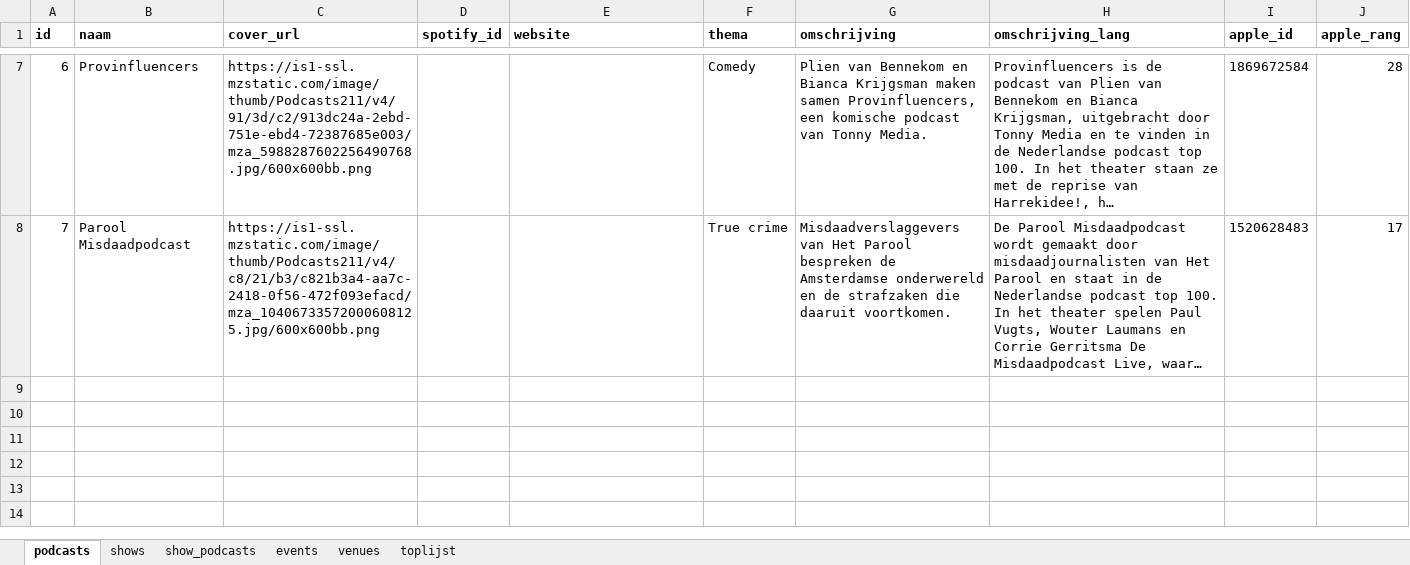
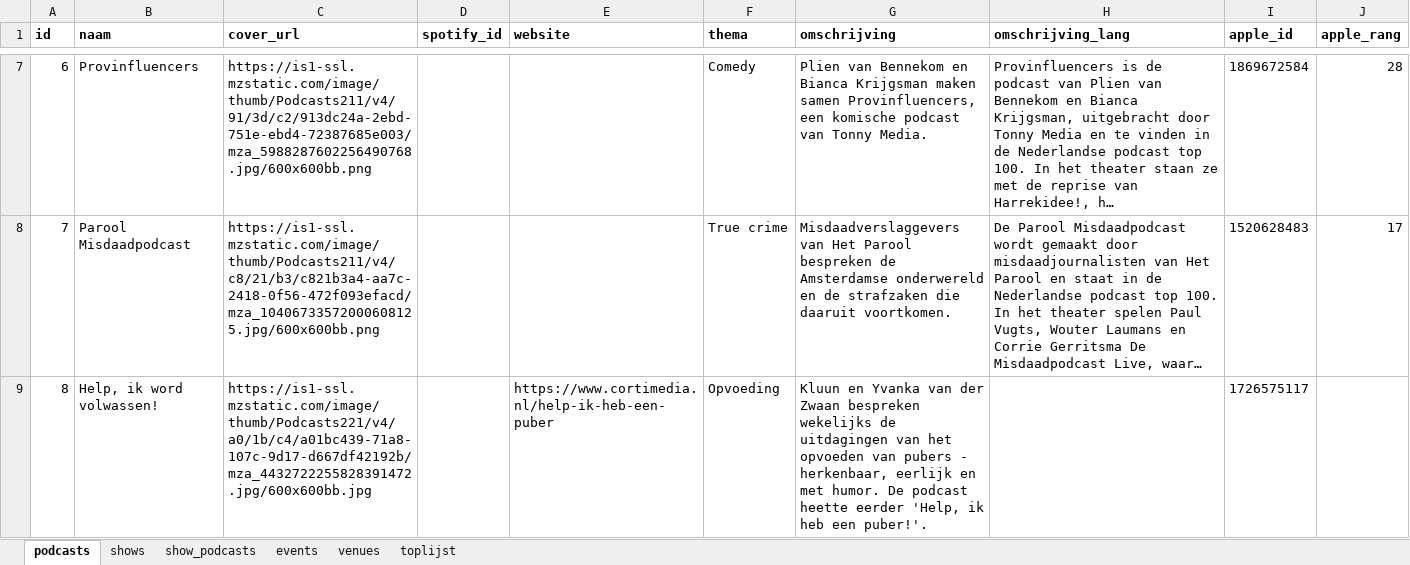
Before and after one commit to minksol-bit/podcast-liveshows, an Excel workbook: data/podcast-liveshows.xlsx, sheet podcasts, drawn as a sheet; only a part is shown, gaps mark what is left out; long unchanged cells end in …; values as stored, in another font and other column widths than the file's, no borders; the diff names each change by its address in the sheet, - before the commit and + after, or states it on an @@ line.

Commit message:
Corti Media live-shows toegevoegd + Parool-misdaadpodcast aangevuld
- Best of 'Help, ik heb een Puber' (5 data) en ontbrekende data bij
  Boekestijn & De Wijk Live toegevoegd via cortimedia.nl/live
- Parool webwinkel gebruikt om prijzen Winschoten/Hoorn aan te vullen
  en de misdaadpodcast-tour te bevestigen als 8 data (2 nog zonder
  bekende zaalnaam)

```diff
--- a/data/podcast-liveshows.xlsx (sheet podcasts)
+++ b/data/podcast-liveshows.xlsx (sheet podcasts)
+row 9: 8 | Help, ik word volwassen! | https://is1-ssl.mzstatic.com/image/thumb/Podcasts221/v4/a0/1b/c4/a01bc439-71a8-107c-9d17-d667df42192b/mza_4432722255828391472.jpg/600x600bb.jpg |  | https://www.cortimedia.nl/help-ik-heb-een-puber | Opvoeding | Kluun en Yvanka van der Zwaan bespreken wekelijks de uitdagingen van het opvoeden van pubers - herkenbaar, eerlijk en met humor. De podcast heette eerder 'Help, ik heb een puber!'. |  | 1726575117
```
Also changed, not shown: sheet events, sheet venues, sheet shows, sheet show_podcasts, 10 other files.
